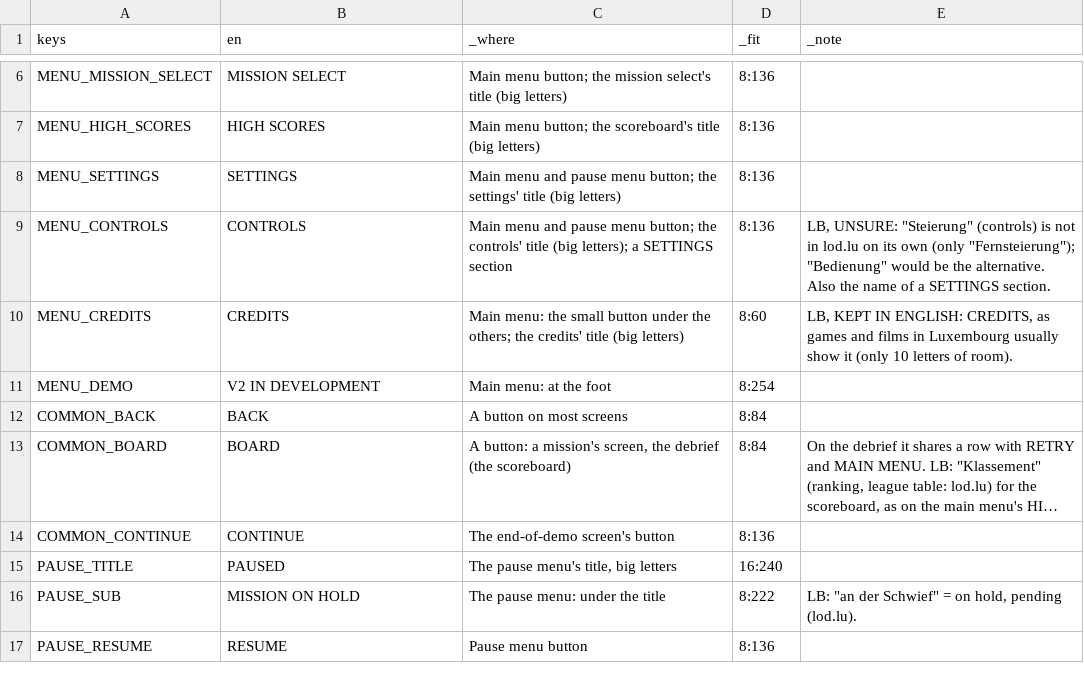
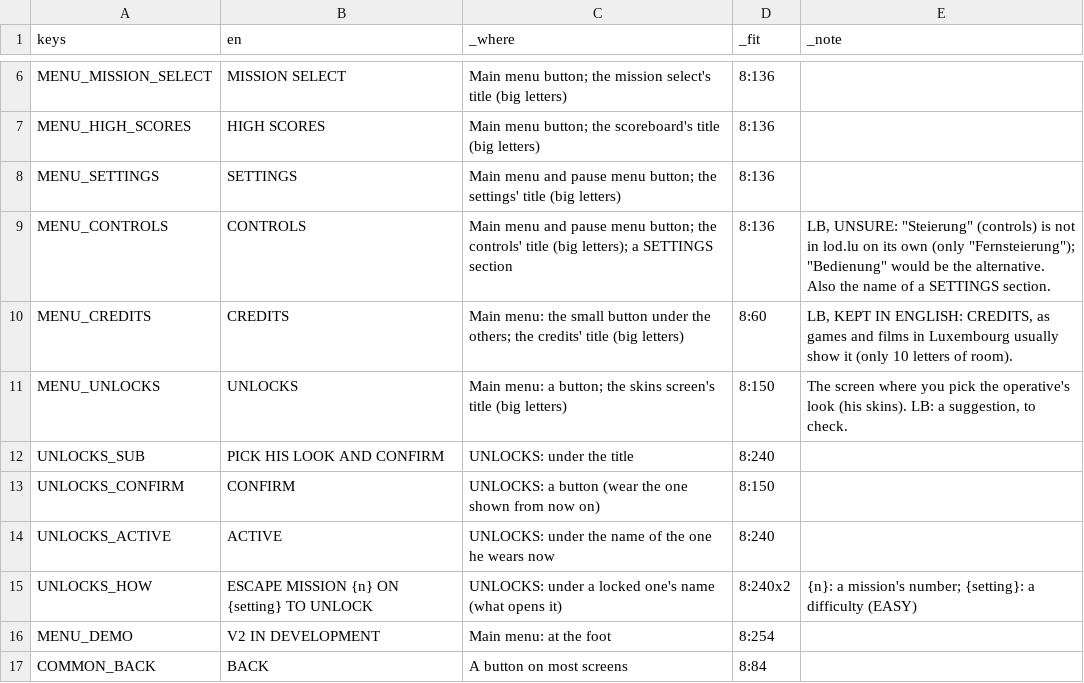
Before and after one commit to lhunt-gdev/get-to-the-chopper-test, a CSV file: game/l10n/strings.csv, drawn as a sheet; only a part is shown, gaps mark what is left out; the shorter side is filled out with more unchanged rows; long unchanged cells end in ….

Commit message:
UNLOCKS: picking the operative's skin on the main menu: a carousel of portraits along the bottom over the menu's scene, the model behind swapped live (every pose, Street's ribbons), a locked one dark behind a padlock with what unlocks it, CONFIRM wears it (saved), BACK puts the one before back on; CROSS open, each skin opened by a mission's escape on a setting (a first pass); the run wears the chosen one; the skins' portraits and the tool that makes them; tests

```diff
--- a/game/l10n/strings.csv
+++ b/game/l10n/strings.csv
@@ -10,2 +10,7 @@ MENU_CONTROLS,CONTROLS,"Main menu and pause menu button; the controls' title (bi
 MENU_CREDITS,CREDITS,"Main menu: the small button under the others; the credits' title (big letters)",8:60,"LB, KEPT IN ENGLISH: CREDITS, as games and films in Luxembourg usually show it (only 10 letters of room)."
+MENU_UNLOCKS,UNLOCKS,"Main menu: a button; the skins screen's title (big letters)",8:150,"The screen where you pick the operative's look (his skins). LB: a suggestion, to check."
+UNLOCKS_SUB,PICK HIS LOOK AND CONFIRM,UNLOCKS: under the title,8:240,
+UNLOCKS_CONFIRM,CONFIRM,"UNLOCKS: a button (wear the one shown from now on)",8:150,
+UNLOCKS_ACTIVE,ACTIVE,"UNLOCKS: under the name of the one he wears now",8:240,
+UNLOCKS_HOW,ESCAPE MISSION {n} ON {setting} TO UNLOCK,"UNLOCKS: under a locked one's name (what opens it)",8:240x2,"{n}: a mission's number; {setting}: a difficulty (EASY)"
 MENU_DEMO,V2 IN DEVELOPMENT,Main menu: at the foot,8:254,
```
Also changed, not shown: game/l10n/lb.csv, 34 other files.
